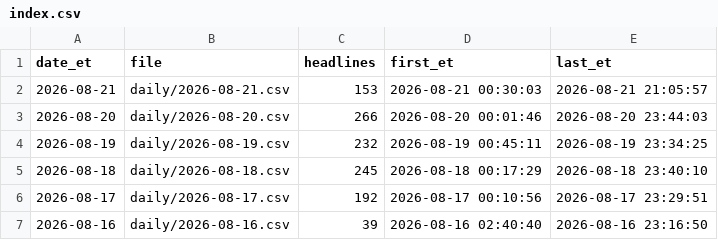
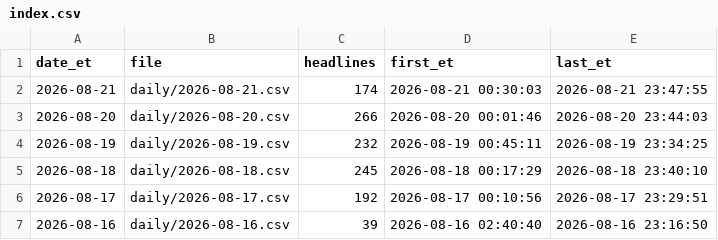
Before and after one commit to marcusa23-a11y/fj, a CSV file: index.csv, drawn as a sheet; only a part is shown.

```diff
--- a/index.csv
+++ b/index.csv
@@ -1,3 +1,3 @@
 date_et,file,headlines,first_et,last_et
-2026-08-21,daily/2026-08-21.csv,153,2026-08-21 00:30:03,2026-08-21 21:05:57
+2026-08-21,daily/2026-08-21.csv,174,2026-08-21 00:30:03,2026-08-21 23:47:55
 2026-08-20,daily/2026-08-20.csv,266,2026-08-20 00:01:46,2026-08-20 23:44:03
```
Also changed, not shown: 3 other files.
